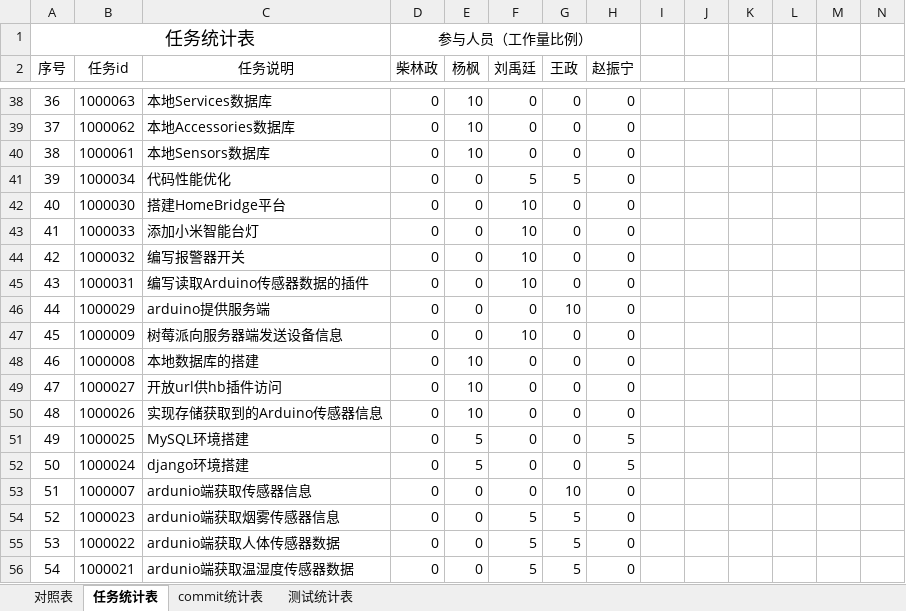
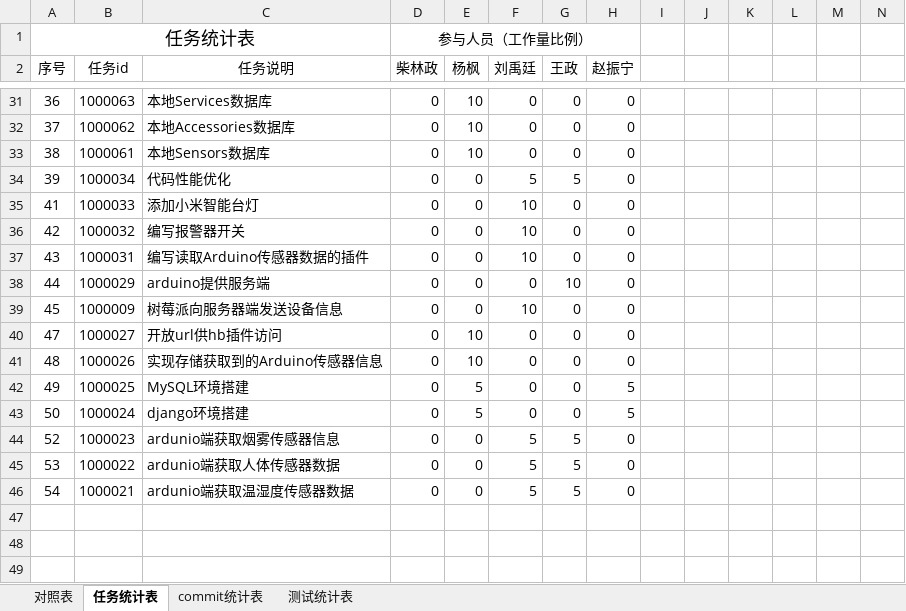
Before and after one commit to sebuaa2019/Team107, an Excel workbook: 开发和测试过程数据统计对照表.xlsx, sheet 任务统计表, drawn as a sheet; only a part is shown, gaps mark what is left out; values as stored, in another font and other column widths than the file's, no borders; rows hold the shown columns only; the diff covers the shown part only; the diff names each change by its address in the sheet, - before the commit and + after, or states it on an @@ line.

```diff
--- a/开发和测试过程数据统计对照表.xlsx (sheet 任务统计表)
+++ b/开发和测试过程数据统计对照表.xlsx (sheet 任务统计表)
-row 42: 40 | 1000030 | 搭建HomeBridge平台 | 0 | 0 | 10 | 0 | 0
-row 48: 46 | 1000008 | 本地数据库的搭建 | 0 | 10 | 0 | 0 | 0
-row 53: 51 | 1000007 | ardunio端获取传感器信息 | 0 | 0 | 0 | 10 | 0
```
Also changed, not shown: 7 removed rows and 5 edited cells elsewhere in this sheet, sheet 对照表.
